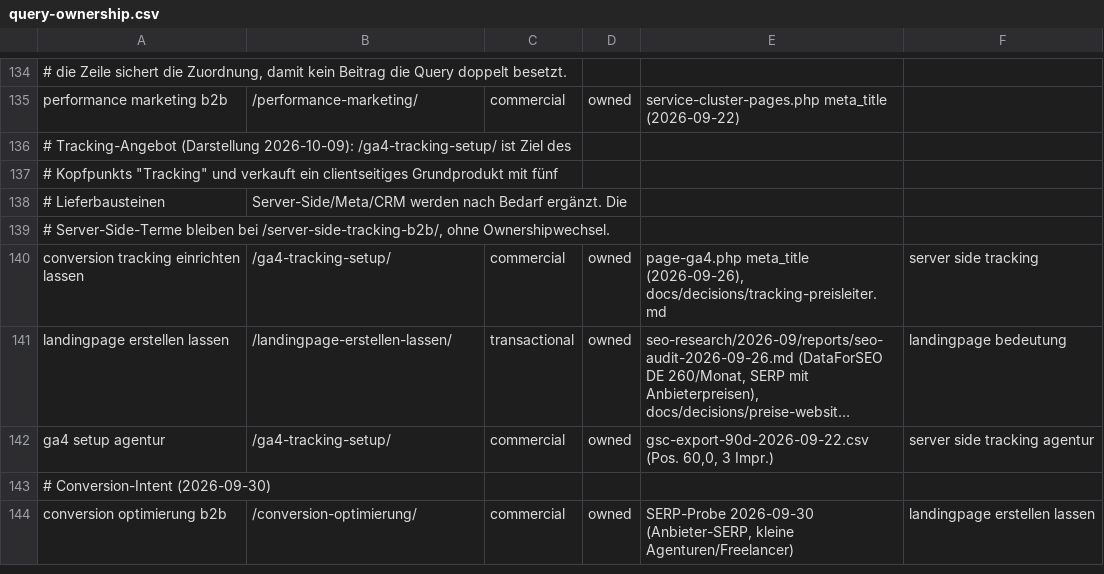
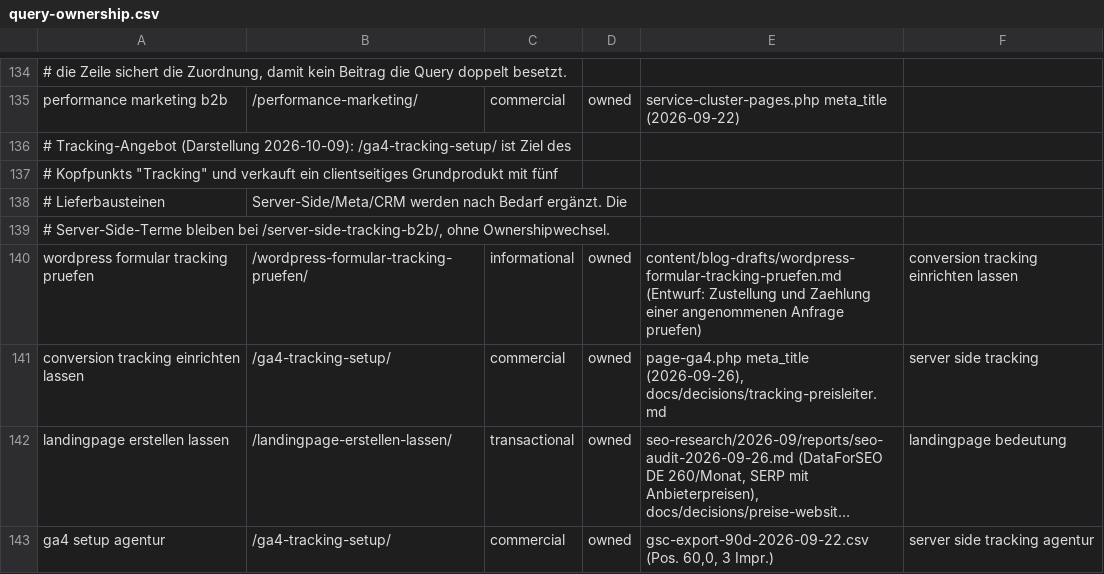
Before and after one commit to Hasim-Uner/meine-wordpress-site-2fe6f514, a CSV file: docs/seo/query-ownership.csv, drawn as a sheet; only a part is shown, gaps mark what is left out; the shorter side is filled out with more unchanged rows; long unchanged cells end in …; the diff names each change by its address in the sheet, - before the commit and + after, or states it on an @@ line.

Commit message:
Informationsfrage zum Formular-Tracking im Themenplan zuordnen

```diff
--- a/docs/seo/query-ownership.csv
+++ b/docs/seo/query-ownership.csv
+row 140: wordpress formular tracking pruefen | /wordpress-formular-tracking-pruefen/ | informational | owned | content/blog-drafts/wordpress-formular-tracking-pruefen.md (Entwurf: Zustellung und Zaehlung einer angenommenen Anfrage pruefen) | conversion tracking einrichten lassen
```
